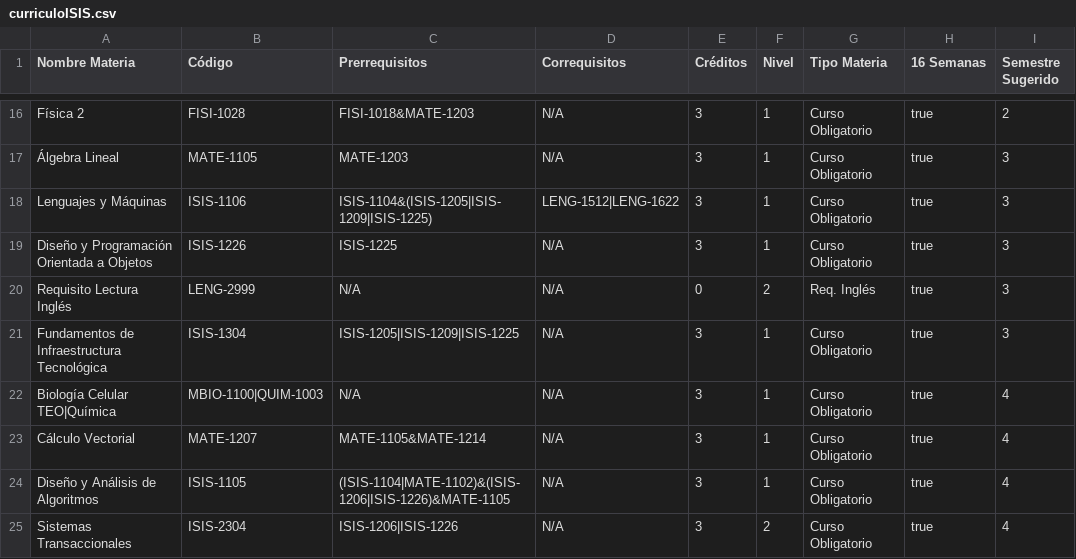
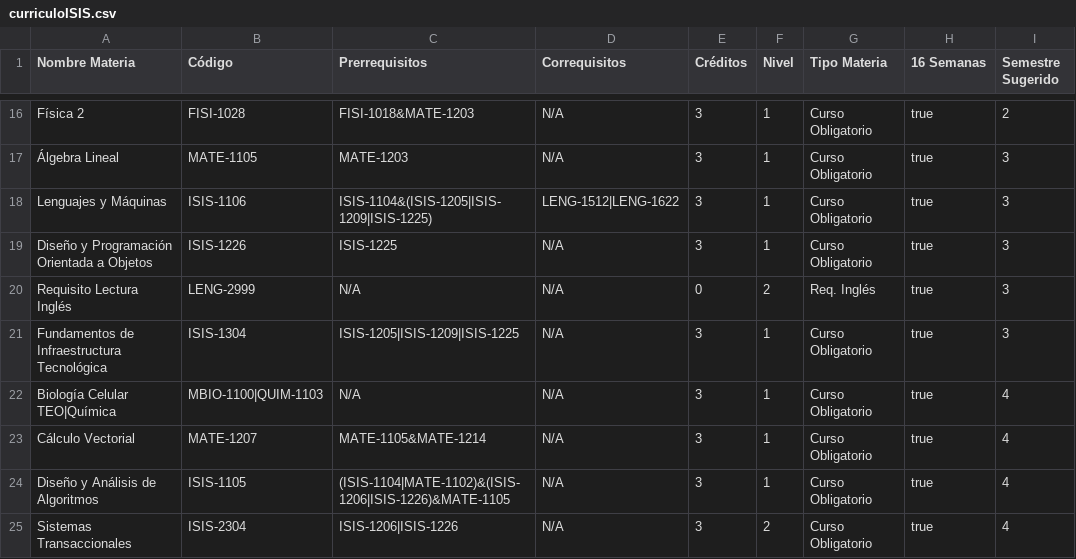
Before and after one commit to ElReyZero/Proyecto-3-2021-1-DPOO, a CSV file: data/curriculoISIS.csv, drawn as a sheet; only a part is shown, gaps mark what is left out.

```diff
--- a/data/curriculoISIS.csv
+++ b/data/curriculoISIS.csv
@@ -21,3 +21,3 @@ Requisito Lectura Inglés;LENG-2999;N/A;N/A;0;2;Req. Inglés;true;3
 Fundamentos de Infraestructura Tecnológica;ISIS-1304;ISIS-1205|ISIS-1209|ISIS-1225;N/A;3;1;Curso Obligatorio;true;3
-Biología Celular TEO|Química;MBIO-1100|QUIM-1003;N/A;N/A;3;1;Curso Obligatorio;true;4
+Biología Celular TEO|Química;MBIO-1100|QUIM-1103;N/A;N/A;3;1;Curso Obligatorio;true;4
 Cálculo Vectorial;MATE-1207;MATE-1105&MATE-1214;N/A;3;1;Curso Obligatorio;true;4
```
Also changed, not shown: data/materias202013449.csv, 7 other files.
